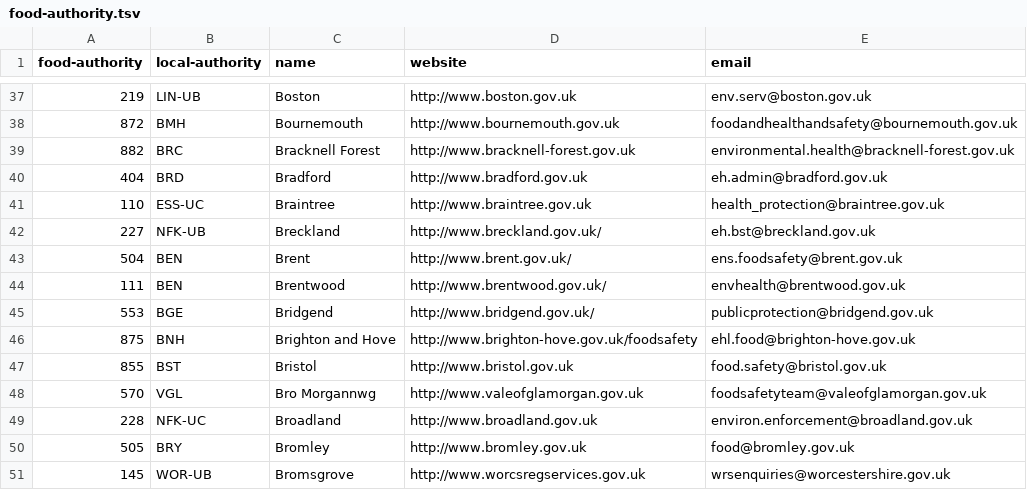
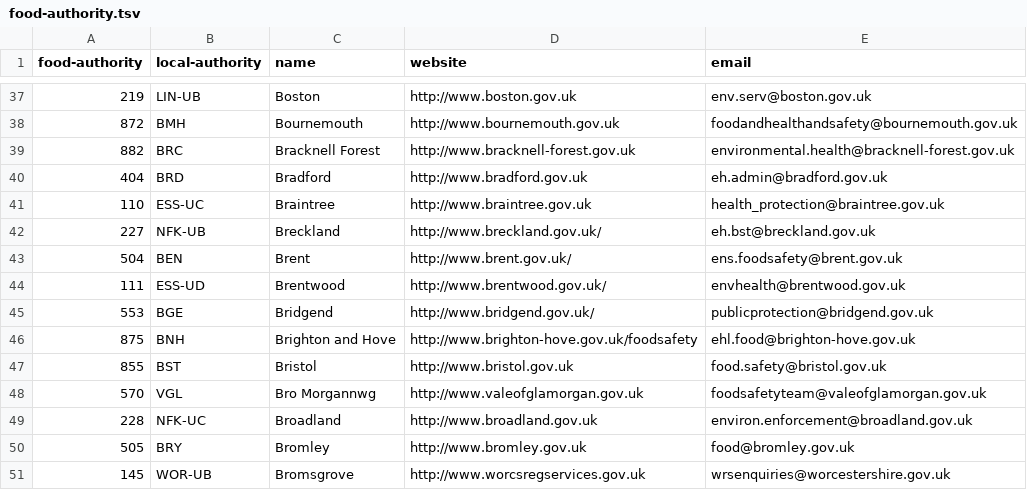
Before and after one commit to openregister/local-authority-data, a TSV file: maps/food-authority.tsv, drawn as a sheet; only a part is shown, gaps mark what is left out.

Commit message:
Correct local authority for Brentwood in food-authority.tsv

```diff
--- a/maps/food-authority.tsv
+++ b/maps/food-authority.tsv
@@ -43,3 +43,3 @@ food-authority	local-authority	name	website	email
 504	BEN	Brent	http://www.brent.gov.uk/	ens.foodsafety@brent.gov.uk
-111	BEN	Brentwood	http://www.brentwood.gov.uk/	envhealth@brentwood.gov.uk
+111	ESS-UD	Brentwood	http://www.brentwood.gov.uk/	envhealth@brentwood.gov.uk
 553	BGE	Bridgend	http://www.bridgend.gov.uk/	publicprotection@bridgend.gov.uk
```
